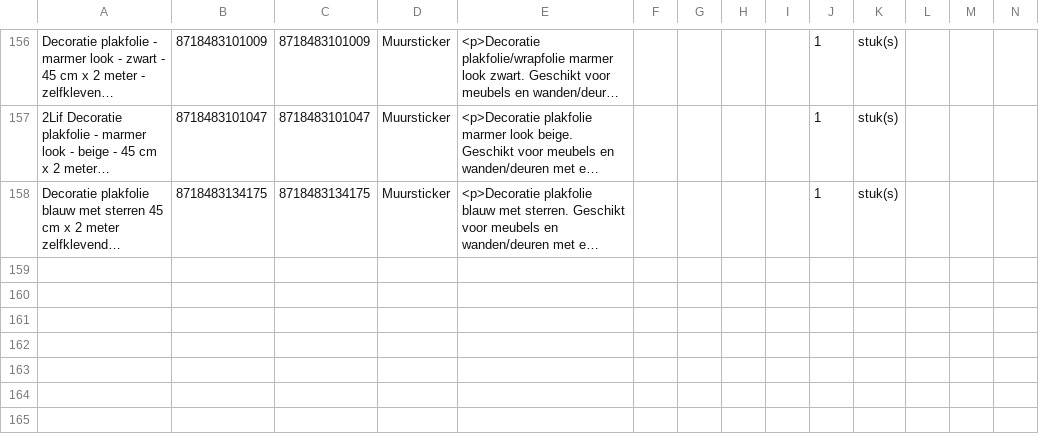
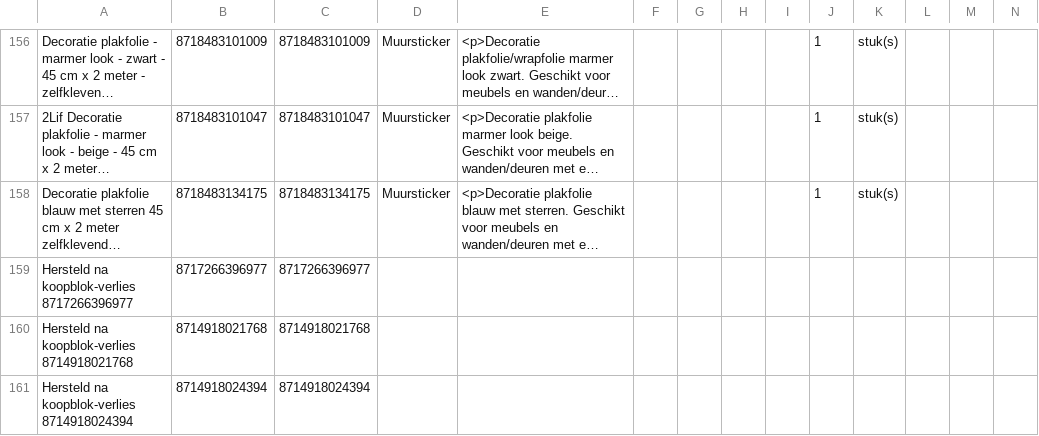
Before and after one commit to peterhoman/bol-repricing, a CSV file: bolcom_productinformatie.csv, drawn as a sheet; only a part is shown, gaps mark what is left out; long unchanged cells end in …; rows hold the shown columns only; the diff names each change by its address in the sheet, - before the commit and + after, or states it on an @@ line.

Commit message:
Re-add 3 EAN(s) that lost buybox while frozen

```diff
--- a/bolcom_productinformatie.csv
+++ b/bolcom_productinformatie.csv
+row 159: Hersteld na koopblok-verlies 8717266396977 | 8717266396977 | 8717266396977
+row 160: Hersteld na koopblok-verlies 8714918021768 | 8714918021768 | 8714918021768
+row 161: Hersteld na koopblok-verlies 8714918024394 | 8714918024394 | 8714918024394
```
